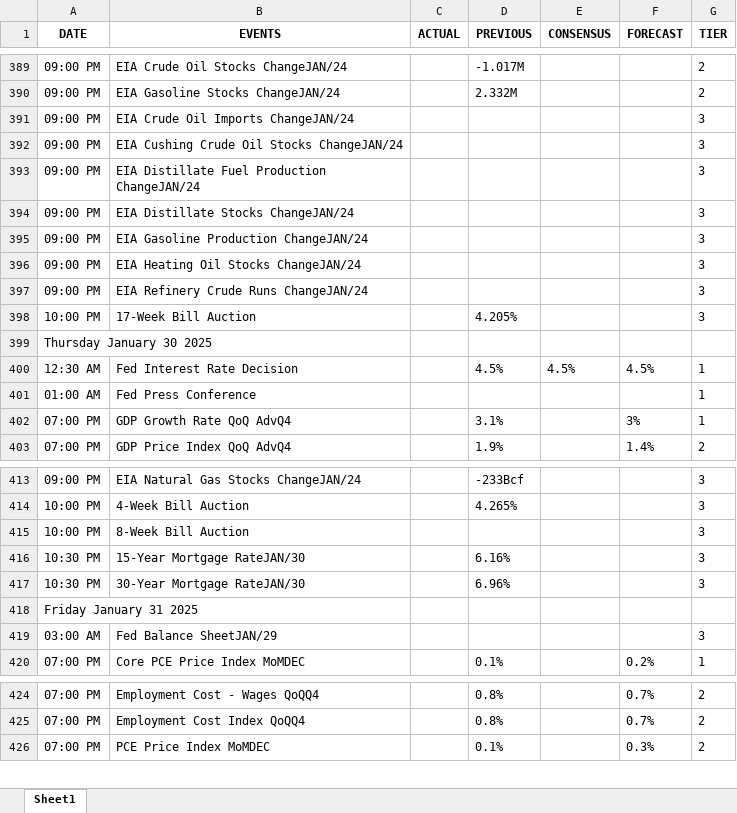
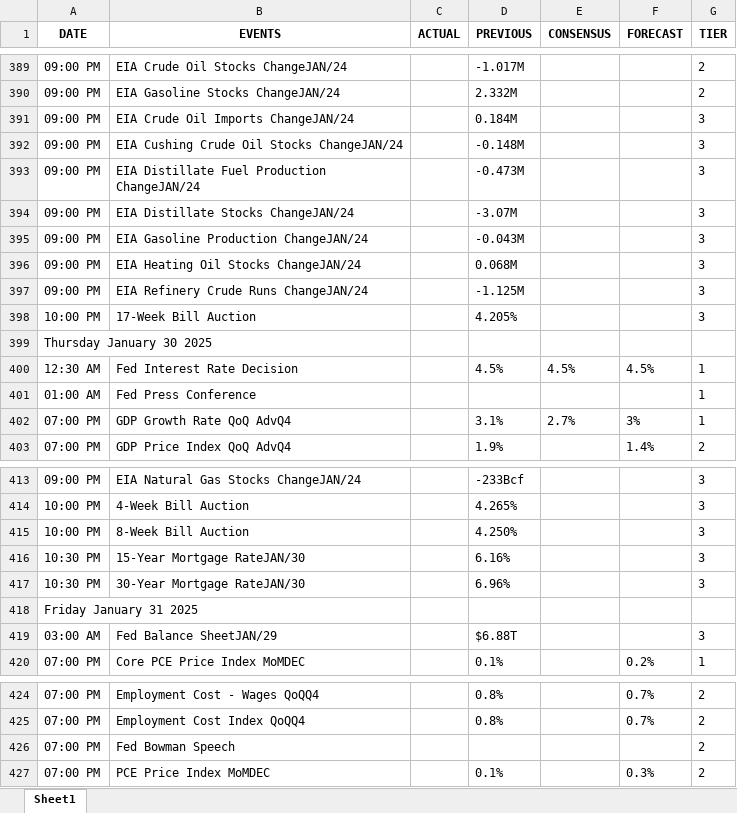
Before and after one commit to krishangguptafibonacciresearch/TradingEconomicsCalendar, an Excel workbook: Input_data/IST_US_trad_eco_cal_2024-12-28_to_2025-02-03.xlsx, sheet Sheet1, drawn as a sheet; only a part is shown, gaps mark what is left out; values as stored, in another font and other column widths than the file's, no borders; the diff names each change by its address in the sheet, - before the commit and + after, or states it on an @@ line.

```diff
--- a/Input_data/IST_US_trad_eco_cal_2024-12-28_to_2025-02-03.xlsx (sheet Sheet1)
+++ b/Input_data/IST_US_trad_eco_cal_2024-12-28_to_2025-02-03.xlsx (sheet Sheet1)
-D391 (PREVIOUS): (empty)
+D391 (PREVIOUS): 0.184M
-D392 (PREVIOUS): (empty)
+D392 (PREVIOUS): -0.148M
-D393 (PREVIOUS): (empty)
+D393 (PREVIOUS): -0.473M
-D394 (PREVIOUS): (empty)
+D394 (PREVIOUS): -3.07M
-D395 (PREVIOUS): (empty)
+D395 (PREVIOUS): -0.043M
-D396 (PREVIOUS): (empty)
+D396 (PREVIOUS): 0.068M
-D397 (PREVIOUS): (empty)
+D397 (PREVIOUS): -1.125M
-E402 (CONSENSUS): (empty)
+E402 (CONSENSUS): 2.7%
-D415 (PREVIOUS): (empty)
+D415 (PREVIOUS): 4.250%
-D419 (PREVIOUS): (empty)
+D419 (PREVIOUS): $6.88T
+row 426: 07:00 PM | Fed Bowman Speech |  |  |  |  | 2
```
Also changed, not shown: 6 other files.
